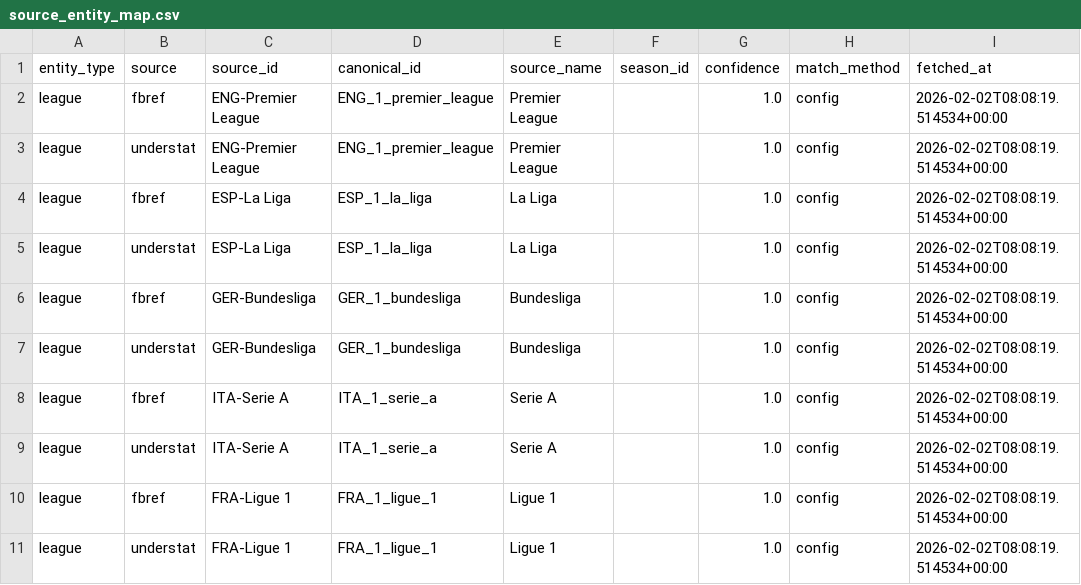
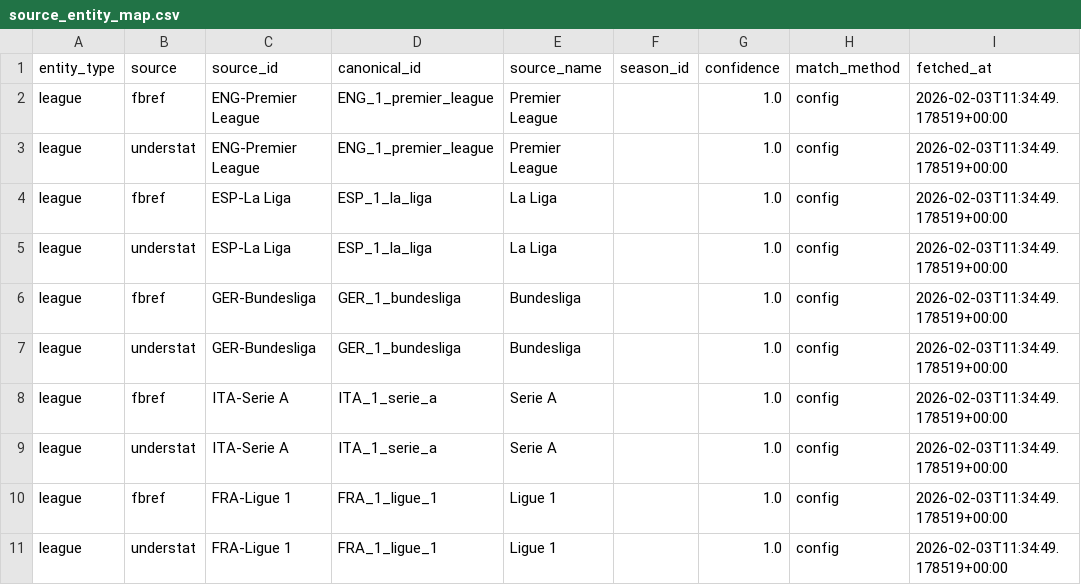
Before and after one commit to exkral55/futapp, a CSV file: data/normalized/source_entity_map.csv, drawn as a sheet.

```diff
--- a/data/normalized/source_entity_map.csv
+++ b/data/normalized/source_entity_map.csv
@@ -1,11 +1,11 @@
 entity_type,source,source_id,canonical_id,source_name,season_id,confidence,match_method,fetched_at
-league,fbref,ENG-Premier League,ENG_1_premier_league,Premier League,,1.0,config,2026-02-02T08:08:19.514534+00:00
-league,understat,ENG-Premier League,ENG_1_premier_league,Premier League,,1.0,config,2026-02-02T08:08:19.514534+00:00
-league,fbref,ESP-La Liga,ESP_1_la_liga,La Liga,,1.0,config,2026-02-02T08:08:19.514534+00:00
-league,understat,ESP-La Liga,ESP_1_la_liga,La Liga,,1.0,config,2026-02-02T08:08:19.514534+00:00
-league,fbref,GER-Bundesliga,GER_1_bundesliga,Bundesliga,,1.0,config,2026-02-02T08:08:19.514534+00:00
-league,understat,GER-Bundesliga,GER_1_bundesliga,Bundesliga,,1.0,config,2026-02-02T08:08:19.514534+00:00
-league,fbref,ITA-Serie A,ITA_1_serie_a,Serie A,,1.0,config,2026-02-02T08:08:19.514534+00:00
-league,understat,ITA-Serie A,ITA_1_serie_a,Serie A,,1.0,config,2026-02-02T08:08:19.514534+00:00
-league,fbref,FRA-Ligue 1,FRA_1_ligue_1,Ligue 1,,1.0,config,2026-02-02T08:08:19.514534+00:00
-league,understat,FRA-Ligue 1,FRA_1_ligue_1,Ligue 1,,1.0,config,2026-02-02T08:08:19.514534+00:00
+league,fbref,ENG-Premier League,ENG_1_premier_league,Premier League,,1.0,config,2026-02-03T11:34:49.178519+00:00
+league,understat,ENG-Premier League,ENG_1_premier_league,Premier League,,1.0,config,2026-02-03T11:34:49.178519+00:00
+league,fbref,ESP-La Liga,ESP_1_la_liga,La Liga,,1.0,config,2026-02-03T11:34:49.178519+00:00
+league,understat,ESP-La Liga,ESP_1_la_liga,La Liga,,1.0,config,2026-02-03T11:34:49.178519+00:00
+league,fbref,GER-Bundesliga,GER_1_bundesliga,Bundesliga,,1.0,config,2026-02-03T11:34:49.178519+00:00
+league,understat,GER-Bundesliga,GER_1_bundesliga,Bundesliga,,1.0,config,2026-02-03T11:34:49.178519+00:00
+league,fbref,ITA-Serie A,ITA_1_serie_a,Serie A,,1.0,config,2026-02-03T11:34:49.178519+00:00
+league,understat,ITA-Serie A,ITA_1_serie_a,Serie A,,1.0,config,2026-02-03T11:34:49.178519+00:00
+league,fbref,FRA-Ligue 1,FRA_1_ligue_1,Ligue 1,,1.0,config,2026-02-03T11:34:49.178519+00:00
+league,understat,FRA-Ligue 1,FRA_1_ligue_1,Ligue 1,,1.0,config,2026-02-03T11:34:49.178519+00:00
```
Also changed, not shown: 6 other files.
